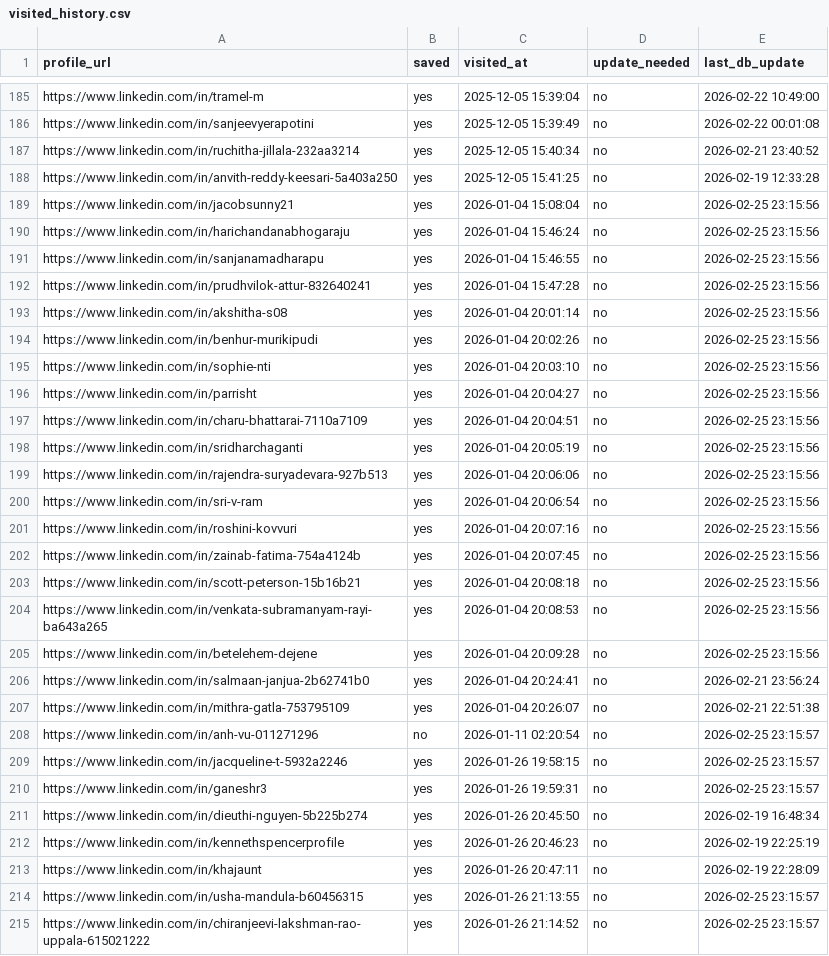
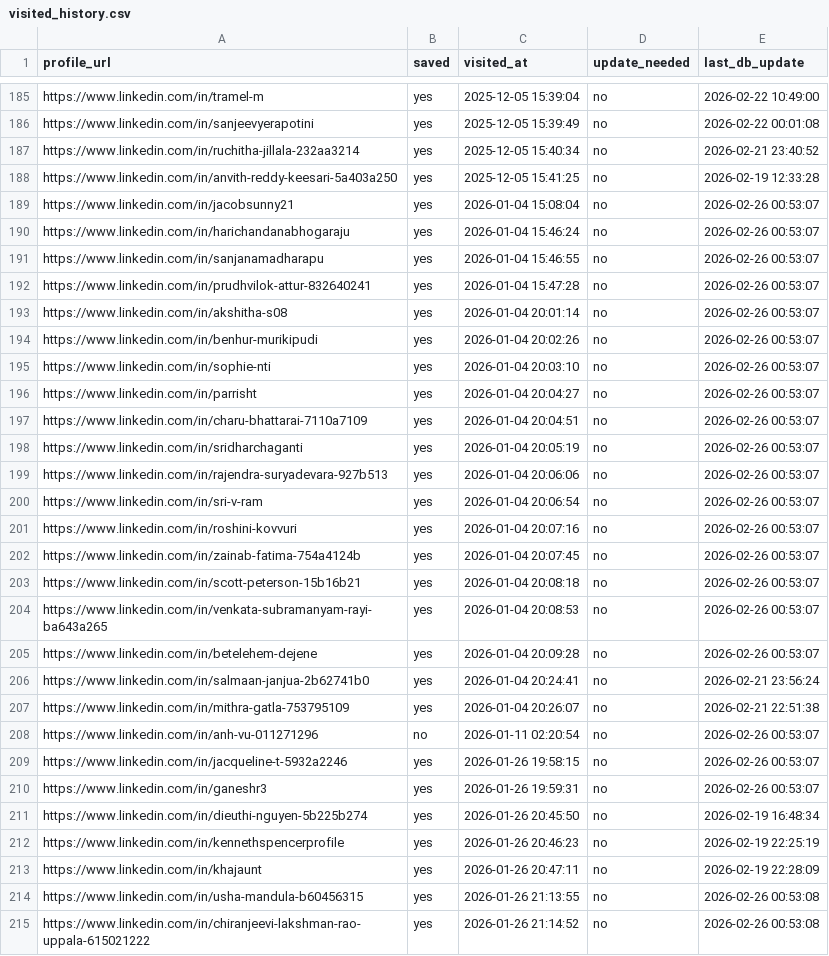
Before and after one commit to sangambartaula/alumni-networking-tool, a CSV file: scraper/output/visited_history.csv, drawn as a sheet; only a part is shown, gaps mark what is left out; the diff covers the shown part only.

```diff
--- a/scraper/output/visited_history.csv
+++ b/scraper/output/visited_history.csv
@@ -188,24 +188,24 @@ https://www.linkedin.com/in/ruchitha-jillala-232aa3214,yes,2025-12-05 15:40:34,n
 https://www.linkedin.com/in/anvith-reddy-keesari-5a403a250,yes,2025-12-05 15:41:25,no,2026-02-19 12:33:28
-https://www.linkedin.com/in/jacobsunny21,yes,2026-01-04 15:08:04,no,2026-02-25 23:15:56
-https://www.linkedin.com/in/harichandanabhogaraju,yes,2026-01-04 15:46:24,no,2026-02-25 23:15:56
-https://www.linkedin.com/in/sanjanamadharapu,yes,2026-01-04 15:46:55,no,2026-02-25 23:15:56
-https://www.linkedin.com/in/prudhvilok-attur-832640241,yes,2026-01-04 15:47:28,no,2026-02-25 23:15:56
-https://www.linkedin.com/in/akshitha-s08,yes,2026-01-04 20:01:14,no,2026-02-25 23:15:56
-https://www.linkedin.com/in/benhur-murikipudi,yes,2026-01-04 20:02:26,no,2026-02-25 23:15:56
-https://www.linkedin.com/in/sophie-nti,yes,2026-01-04 20:03:10,no,2026-02-25 23:15:56
-https://www.linkedin.com/in/parrisht,yes,2026-01-04 20:04:27,no,2026-02-25 23:15:56
-https://www.linkedin.com/in/charu-bhattarai-7110a7109,yes,2026-01-04 20:04:51,no,2026-02-25 23:15:56
-https://www.linkedin.com/in/sridharchaganti,yes,2026-01-04 20:05:19,no,2026-02-25 23:15:56
-https://www.linkedin.com/in/rajendra-suryadevara-927b513,yes,2026-01-04 20:06:06,no,2026-02-25 23:15:56
-https://www.linkedin.com/in/sri-v-ram,yes,2026-01-04 20:06:54,no,2026-02-25 23:15:56
-https://www.linkedin.com/in/roshini-kovvuri,yes,2026-01-04 20:07:16,no,2026-02-25 23:15:56
-https://www.linkedin.com/in/zainab-fatima-754a4124b,yes,2026-01-04 20:07:45,no,2026-02-25 23:15:56
-https://www.linkedin.com/in/scott-peterson-15b16b21,yes,2026-01-04 20:08:18,no,2026-02-25 23:15:56
-https://www.linkedin.com/in/venkata-subramanyam-rayi-ba643a265,yes,2026-01-04 20:08:53,no,2026-02-25 23:15:56
-https://www.linkedin.com/in/betelehem-dejene,yes,2026-01-04 20:09:28,no,2026-02-25 23:15:56
+https://www.linkedin.com/in/jacobsunny21,yes,2026-01-04 15:08:04,no,2026-02-26 00:53:07
+https://www.linkedin.com/in/harichandanabhogaraju,yes,2026-01-04 15:46:24,no,2026-02-26 00:53:07
+https://www.linkedin.com/in/sanjanamadharapu,yes,2026-01-04 15:46:55,no,2026-02-26 00:53:07
+https://www.linkedin.com/in/prudhvilok-attur-832640241,yes,2026-01-04 15:47:28,no,2026-02-26 00:53:07
+https://www.linkedin.com/in/akshitha-s08,yes,2026-01-04 20:01:14,no,2026-02-26 00:53:07
+https://www.linkedin.com/in/benhur-murikipudi,yes,2026-01-04 20:02:26,no,2026-02-26 00:53:07
+https://www.linkedin.com/in/sophie-nti,yes,2026-01-04 20:03:10,no,2026-02-26 00:53:07
+https://www.linkedin.com/in/parrisht,yes,2026-01-04 20:04:27,no,2026-02-26 00:53:07
+https://www.linkedin.com/in/charu-bhattarai-7110a7109,yes,2026-01-04 20:04:51,no,2026-02-26 00:53:07
+https://www.linkedin.com/in/sridharchaganti,yes,2026-01-04 20:05:19,no,2026-02-26 00:53:07
+https://www.linkedin.com/in/rajendra-suryadevara-927b513,yes,2026-01-04 20:06:06,no,2026-02-26 00:53:07
+https://www.linkedin.com/in/sri-v-ram,yes,2026-01-04 20:06:54,no,2026-02-26 00:53:07
+https://www.linkedin.com/in/roshini-kovvuri,yes,2026-01-04 20:07:16,no,2026-02-26 00:53:07
+https://www.linkedin.com/in/zainab-fatima-754a4124b,yes,2026-01-04 20:07:45,no,2026-02-26 00:53:07
+https://www.linkedin.com/in/scott-peterson-15b16b21,yes,2026-01-04 20:08:18,no,2026-02-26 00:53:07
+https://www.linkedin.com/in/venkata-subramanyam-rayi-ba643a265,yes,2026-01-04 20:08:53,no,2026-02-26 00:53:07
+https://www.linkedin.com/in/betelehem-dejene,yes,2026-01-04 20:09:28,no,2026-02-26 00:53:07
 https://www.linkedin.com/in/salmaan-janjua-2b62741b0,yes,2026-01-04 20:24:41,no,2026-02-21 23:56:24
 https://www.linkedin.com/in/mithra-gatla-753795109,yes,2026-01-04 20:26:07,no,2026-02-21 22:51:38
-https://www.linkedin.com/in/anh-vu-011271296,no,2026-01-11 02:20:54,no,2026-02-25 23:15:57
-https://www.linkedin.com/in/jacqueline-t-5932a2246,yes,2026-01-26 19:58:15,no,2026-02-25 23:15:57
-https://www.linkedin.com/in/ganeshr3,yes,2026-01-26 19:59:31,no,2026-02-25 23:15:57
+https://www.linkedin.com/in/anh-vu-011271296,no,2026-01-11 02:20:54,no,2026-02-26 00:53:07
+https://www.linkedin.com/in/jacqueline-t-5932a2246,yes,2026-01-26 19:58:15,no,2026-02-26 00:53:07
+https://www.linkedin.com/in/ganeshr3,yes,2026-01-26 19:59:31,no,2026-02-26 00:53:07
 https://www.linkedin.com/in/dieuthi-nguyen-5b225b274,yes,2026-01-26 20:45:50,no,2026-02-19 16:48:34
@@ -213,3 +213,3 @@ https://www.linkedin.com/in/kennethspencerprofile,yes,2026-01-26 20:46:23,no,202
 https://www.linkedin.com/in/khajaunt,yes,2026-01-26 20:47:11,no,2026-02-19 22:28:09
-https://www.linkedin.com/in/usha-mandula-b60456315,yes,2026-01-26 21:13:55,no,2026-02-25 23:15:57
-https://www.linkedin.com/in/chiranjeevi-lakshman-rao-uppala-615021222,yes,2026-01-26 21:14:52,no,2026-02-25 23:15:57
+https://www.linkedin.com/in/usha-mandula-b60456315,yes,2026-01-26 21:13:55,no,2026-02-26 00:53:08
+https://www.linkedin.com/in/chiranjeevi-lakshman-rao-uppala-615021222,yes,2026-01-26 21:14:52,no,2026-02-26 00:53:08
```
Also changed, not shown: 1 added row and 76 edited cells elsewhere in this file, 12 other files.
